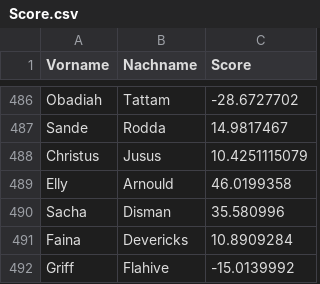
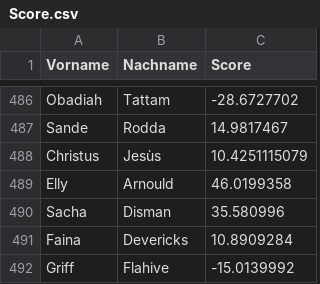
Before and after one commit to TotallyNotMrH/CyberPhysischeSysteme, a CSV file: 1.HelloWorld/2.SourceCodeLedMitTaster/sonstiges/Score.csv, drawn as a sheet; only a part is shown, gaps mark what is left out; the diff names each change by its address in the sheet, - before the commit and + after, or states it on an @@ line.

```diff
--- a/1.HelloWorld/2.SourceCodeLedMitTaster/sonstiges/Score.csv
+++ b/1.HelloWorld/2.SourceCodeLedMitTaster/sonstiges/Score.csv
-B488 (Nachname): Jusus
+B488 (Nachname): Jesùs
```
Also changed, not shown: 1 other file.
